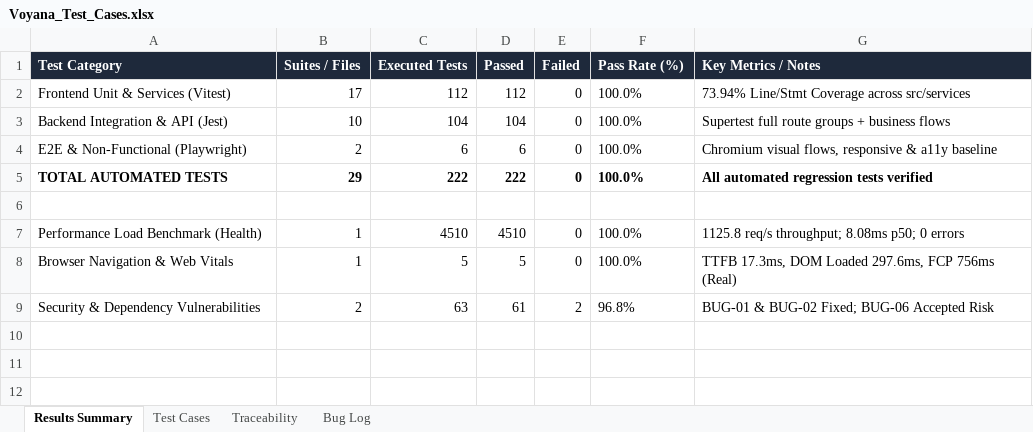
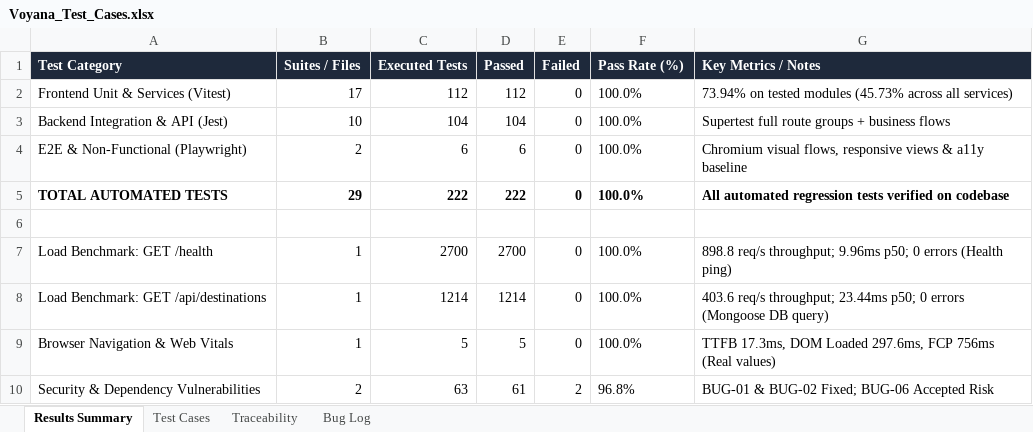
Before and after one commit to DiyaShah25/Voyana, an Excel workbook: docs/testing/submission/Voyana_Test_Cases.xlsx, sheet Results Summary, drawn as a sheet; values as stored, in another font and other column widths than the file's, no borders; addresses are those after the commit; the diff names each change by its address in the sheet, - before the commit and + after, or states it on an @@ line.

Commit message:
docs(testing): expand PDF test cases & traceability, add multi-endpoint load benchmark, document coverage nuances and BUG-01 dev mock residual risk

```diff
--- a/docs/testing/submission/Voyana_Test_Cases.xlsx (sheet Results Summary)
+++ b/docs/testing/submission/Voyana_Test_Cases.xlsx (sheet Results Summary)
-G2 (Key Metrics / Notes): 73.94% Line/Stmt Coverage across src/services
+G2 (Key Metrics / Notes): 73.94% on tested modules (45.73% across all services)
-G4 (Key Metrics / Notes): …flows, responsive & a11y…
+G4 (Key Metrics / Notes): …flows, responsive views & a11y…
-G5 (Key Metrics / Notes): All automated regression tests verified
+G5 (Key Metrics / Notes): All automated regression tests verified on codebase
-A7 (Test Category): Performance Load Benchmark (Health)
+A7 (Test Category): Load Benchmark: GET /health
-C7 (Executed Tests): 4510
+C7 (Executed Tests): 2700
-D7 (Passed): 4510
+D7 (Passed): 2700
-G7 (Key Metrics / Notes): 1125.8 req/s throughput; 8.08ms p50; 0 errors
+G7 (Key Metrics / Notes): 898.8 req/s throughput; 9.96ms p50; 0 errors (Health ping)
+row 8: Load Benchmark: GET /api/destinations | 1 | 1214 | 1214 | 0 | 100.0% | 403.6 req/s throughput; 23.44ms p50; 0 errors (Mongoose DB query)
-G9 (Key Metrics / Notes): …FCP 756ms (Real)
+G9 (Key Metrics / Notes): …FCP 756ms (Real values)
```
Also changed, not shown: sheet Test Cases, sheet Bug Log, 10 other files.
